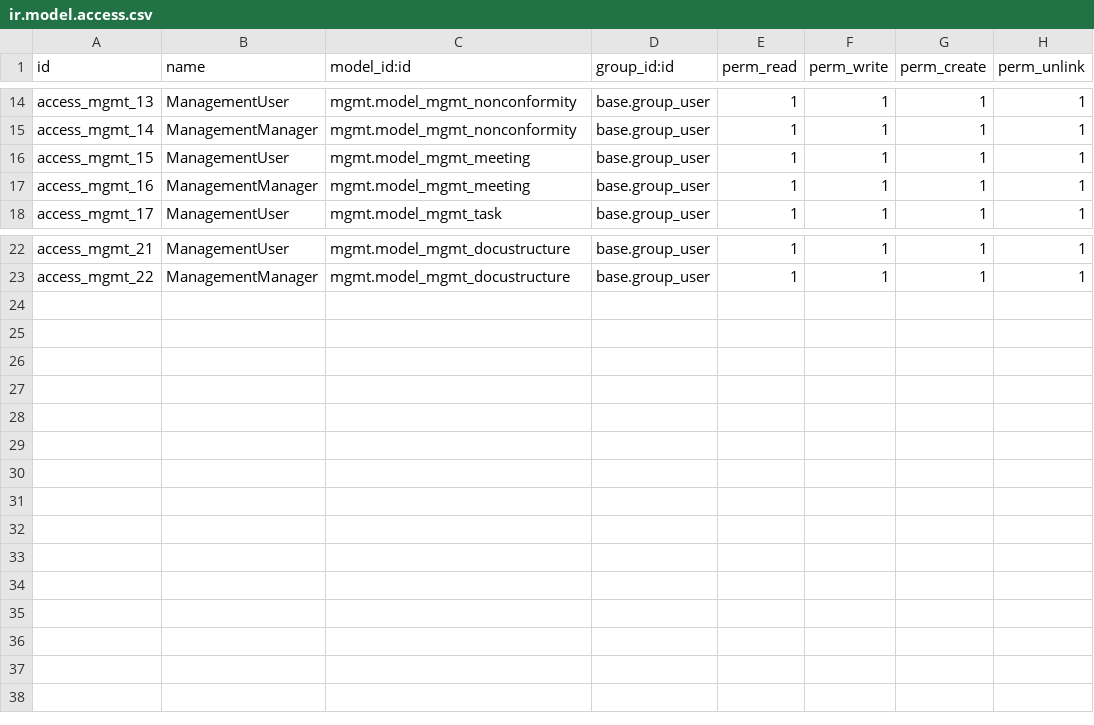
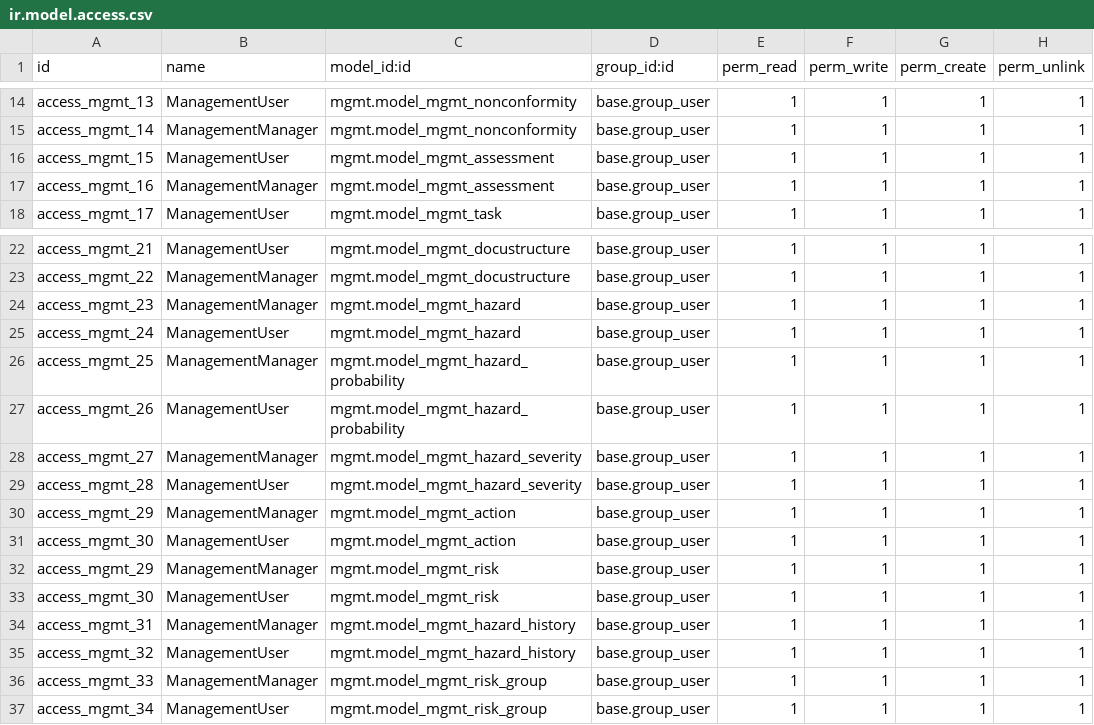
Before and after one commit to Mint-System/Odoo-Apps-Management-System, a CSV file: mgmt/security/ir.model.access.csv, drawn as a sheet; only a part is shown, gaps mark what is left out.

```diff
--- a/mgmt/security/ir.model.access.csv
+++ b/mgmt/security/ir.model.access.csv
@@ -15,4 +15,4 @@ access_mgmt_13,ManagementUser,mgmt.model_mgmt_nonconformity,base.group_user,1,1,
 access_mgmt_14,ManagementManager,mgmt.model_mgmt_nonconformity,base.group_user,1,1,1,1
-access_mgmt_15,ManagementUser,mgmt.model_mgmt_meeting,base.group_user,1,1,1,1
-access_mgmt_16,ManagementManager,mgmt.model_mgmt_meeting,base.group_user,1,1,1,1
+access_mgmt_15,ManagementUser,mgmt.model_mgmt_assessment,base.group_user,1,1,1,1
+access_mgmt_16,ManagementManager,mgmt.model_mgmt_assessment,base.group_user,1,1,1,1
 access_mgmt_17,ManagementUser,mgmt.model_mgmt_task,base.group_user,1,1,1,1
@@ -23 +23,15 @@ access_mgmt_21,ManagementUser,mgmt.model_mgmt_docustructure,base.group_user,1,1,
 access_mgmt_22,ManagementManager,mgmt.model_mgmt_docustructure,base.group_user,1,1,1,1
+access_mgmt_23,ManagementManager,mgmt.model_mgmt_hazard,base.group_user,1,1,1,1
+access_mgmt_24,ManagementUser,mgmt.model_mgmt_hazard,base.group_user,1,1,1,1
+access_mgmt_25,ManagementManager,mgmt.model_mgmt_hazard_probability,base.group_user,1,1,1,1
+access_mgmt_26,ManagementUser,mgmt.model_mgmt_hazard_probability,base.group_user,1,1,1,1
+access_mgmt_27,ManagementManager,mgmt.model_mgmt_hazard_severity,base.group_user,1,1,1,1
+access_mgmt_28,ManagementUser,mgmt.model_mgmt_hazard_severity,base.group_user,1,1,1,1
+access_mgmt_29,ManagementManager,mgmt.model_mgmt_action,base.group_user,1,1,1,1
+access_mgmt_30,ManagementUser,mgmt.model_mgmt_action,base.group_user,1,1,1,1
+access_mgmt_29,ManagementManager,mgmt.model_mgmt_risk,base.group_user,1,1,1,1
+access_mgmt_30,ManagementUser,mgmt.model_mgmt_risk,base.group_user,1,1,1,1
+access_mgmt_31,ManagementManager,mgmt.model_mgmt_hazard_history,base.group_user,1,1,1,1
+access_mgmt_32,ManagementUser,mgmt.model_mgmt_hazard_history,base.group_user,1,1,1,1
+access_mgmt_33,ManagementManager,mgmt.model_mgmt_risk_group,base.group_user,1,1,1,1
+access_mgmt_34,ManagementUser,mgmt.model_mgmt_risk_group,base.group_user,1,1,1,1
```
Also changed, not shown: 36 other files.
